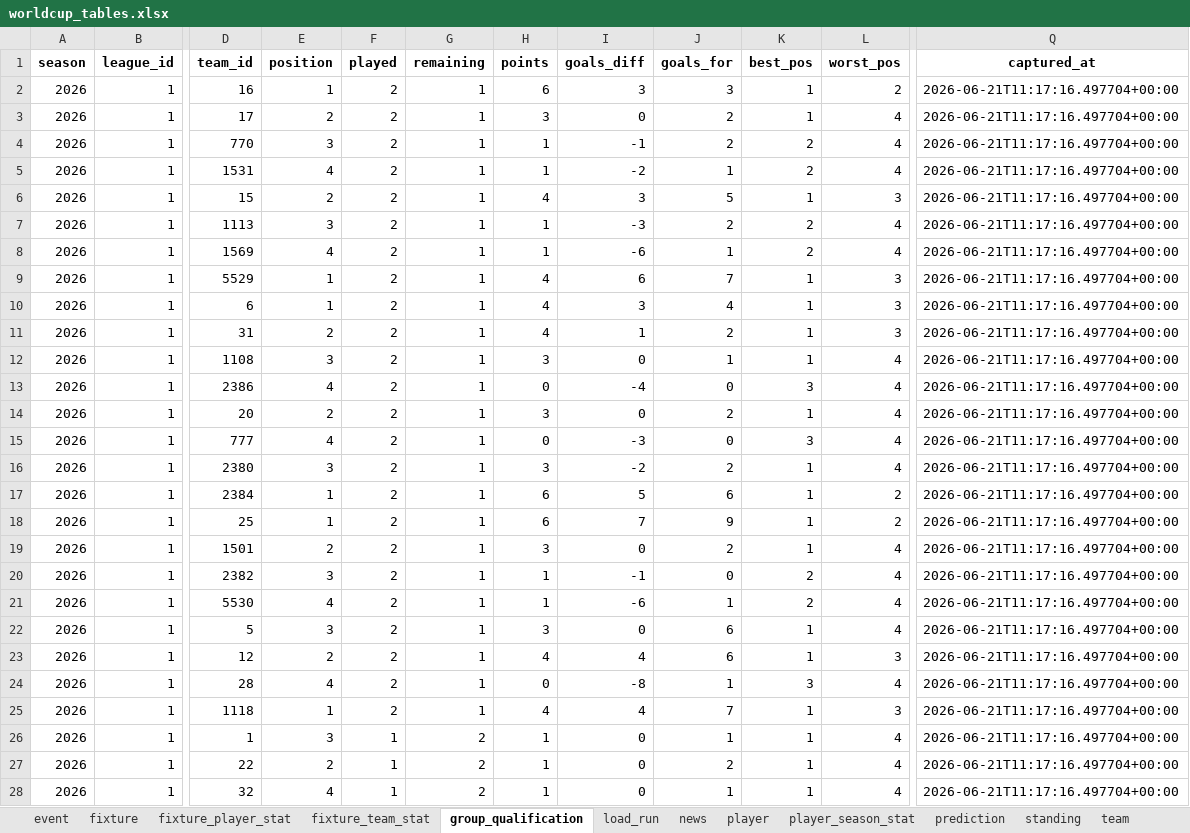
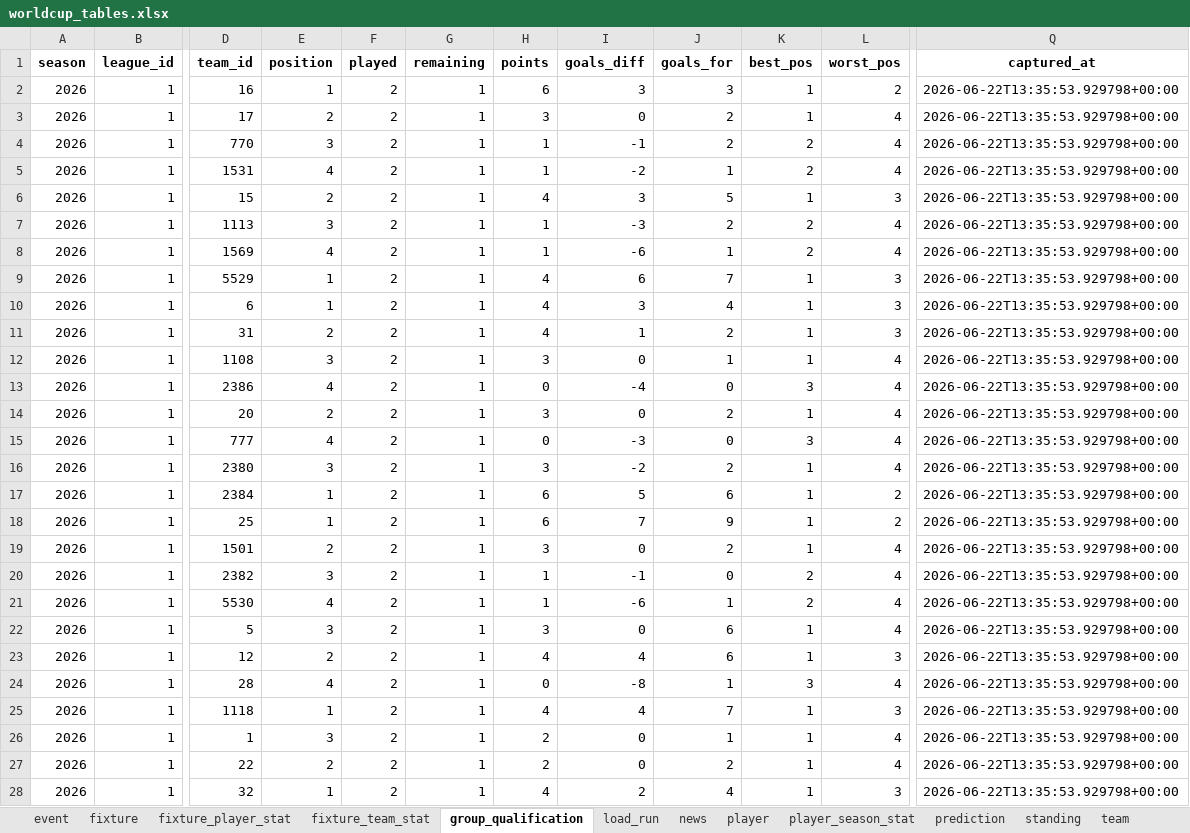
Before and after one commit to marc4data/world-cup-2026, an Excel workbook: reports/worldcup_tables.xlsx, sheet group_qualification, drawn as a sheet; only a part is shown, gaps mark what is left out; values as stored, in another font and other column widths than the file's, no borders; the diff covers the shown part only; the diff names each change by its address in the sheet, - before the commit and + after, or states it on an @@ line.

```diff
--- a/reports/worldcup_tables.xlsx (sheet group_qualification)
+++ b/reports/worldcup_tables.xlsx (sheet group_qualification)
-Q2:Q28 (captured_at): 2026-06-21T11:17:16.497704+00:00
+Q2:Q28 (captured_at): 2026-06-22T13:35:53.929798+00:00
-F26:F28 (played): 1
+F26:F28 (played): 2
-G26:G28 (remaining): 2
+G26:G28 (remaining): 1
-H26:H27 (points): 1
+H26:H27 (points): 2
-E28 (position): 4
+E28 (position): 1
-H28 (points): 1
+H28 (points): 4
-I28 (goals_diff): 0
+I28 (goals_diff): 2
-J28 (goals_for): 1
+J28 (goals_for): 4
-L28 (worst_pos): 4
+L28 (worst_pos): 3
```
Also changed, not shown: 49 edited cells elsewhere in this sheet, sheet weather, sheet standing, sheet fixture, sheet load_run, 4 other files.
